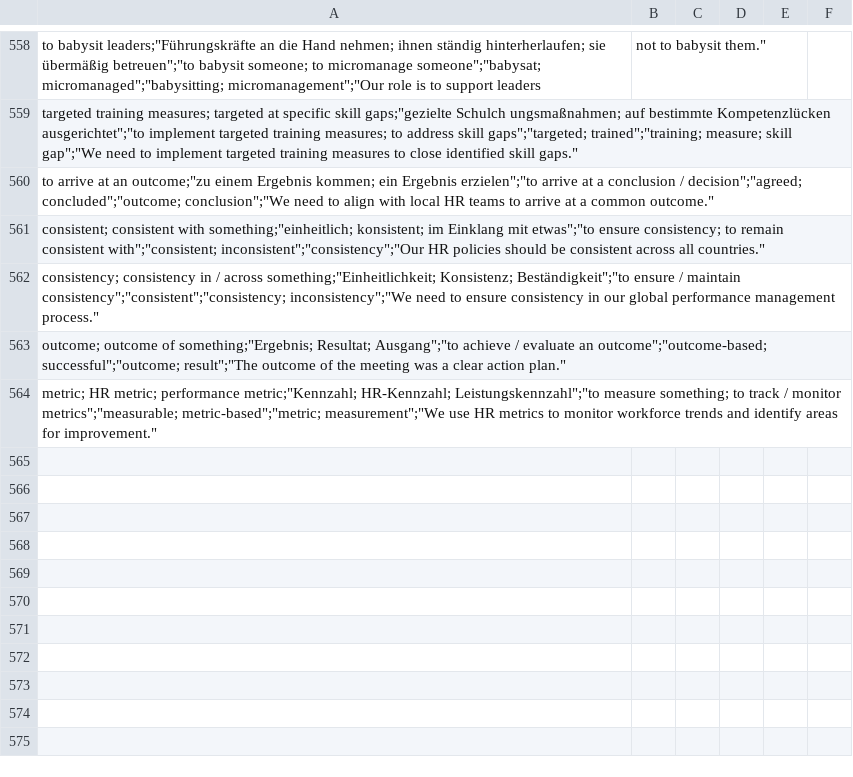
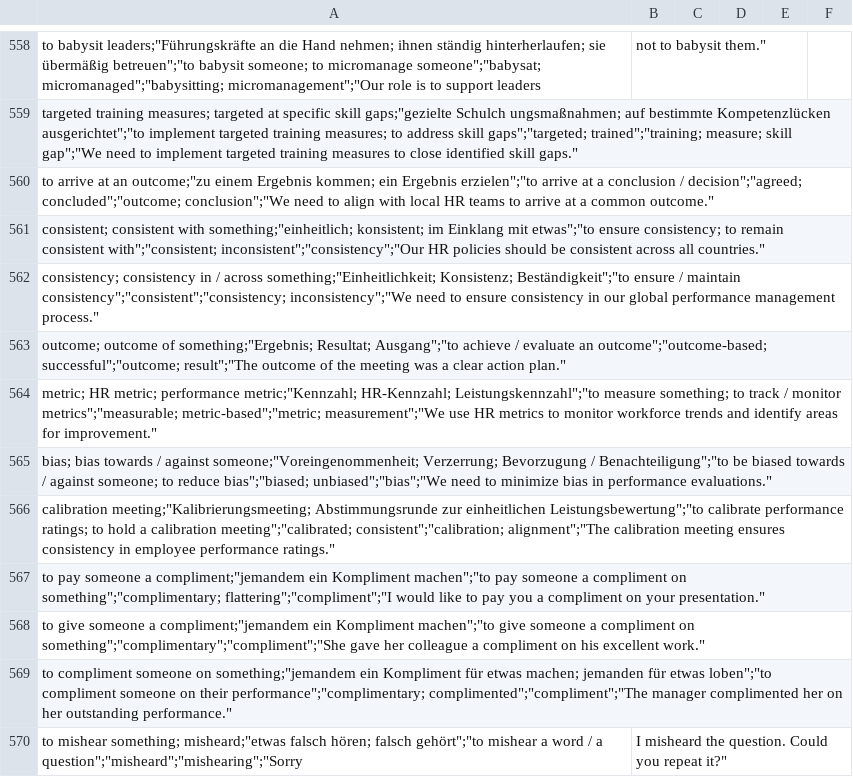
Before and after one commit to Ertas136/global-hr-vocabulary, a CSV file: vocabulary.csv, drawn as a sheet; only a part is shown, gaps mark what is left out.

Commit message:
vocabulary.csv aktualisieren

```diff
--- a/vocabulary.csv
+++ b/vocabulary.csv
@@ -564 +564,7 @@
 "metric; HR metric; performance metric";"Kennzahl; HR-Kennzahl; Leistungskennzahl";"to measure something; to track / monitor metrics";"measurable; metric-based";"metric; measurement";"We use HR metrics to monitor workforce trends and identify areas for improvement."
+"bias; bias towards / against someone";"Voreingenommenheit; Verzerrung; Bevorzugung / Benachteiligung";"to be biased towards / against someone; to reduce bias";"biased; unbiased";"bias";"We need to minimize bias in performance evaluations."
+"calibration meeting";"Kalibrierungsmeeting; Abstimmungsrunde zur einheitlichen Leistungsbewertung";"to calibrate performance ratings; to hold a calibration meeting";"calibrated; consistent";"calibration; alignment";"The calibration meeting ensures consistency in employee performance ratings."
+"to pay someone a compliment";"jemandem ein Kompliment machen";"to pay someone a compliment on something";"complimentary; flattering";"compliment";"I would like to pay you a compliment on your presentation."
+"to give someone a compliment";"jemandem ein Kompliment machen";"to give someone a compliment on something";"complimentary";"compliment";"She gave her colleague a compliment on his excellent work."
+"to compliment someone on something";"jemandem ein Kompliment für etwas machen; jemanden für etwas loben";"to compliment someone on their performance";"complimentary; complimented";"compliment";"The manager complimented her on her outstanding performance."
+"to mishear something; misheard";"etwas falsch hören; falsch gehört";"to mishear a word / a question";"misheard";"mishearing";"Sorry, I misheard the question. Could you repeat it?"
```
